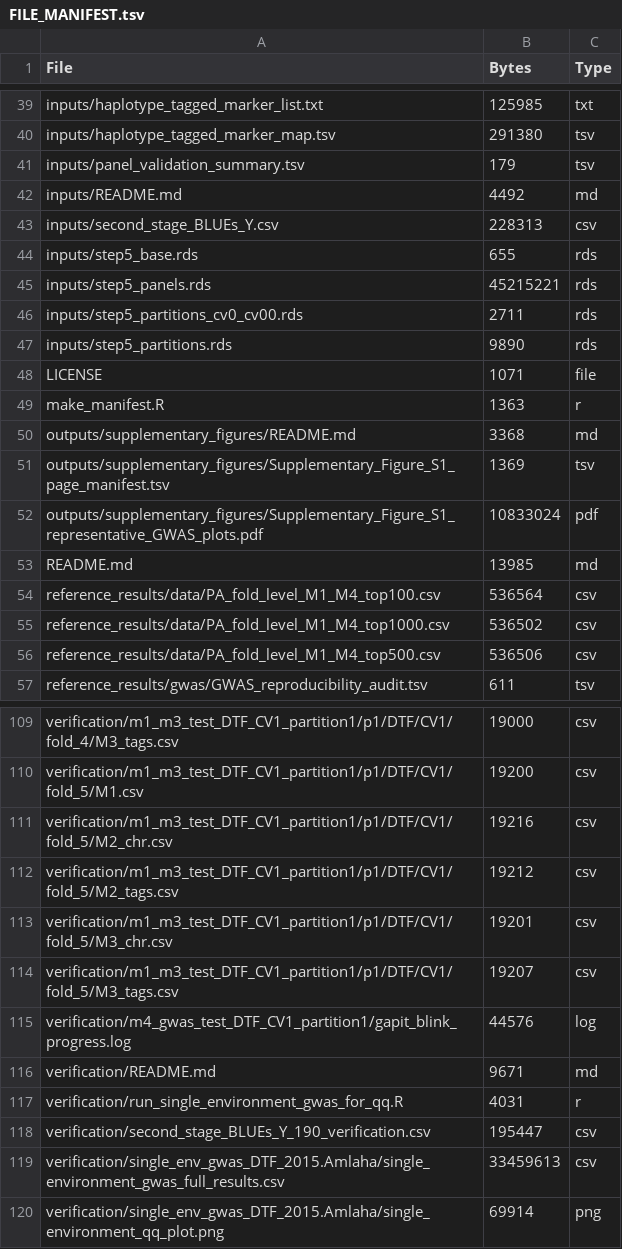
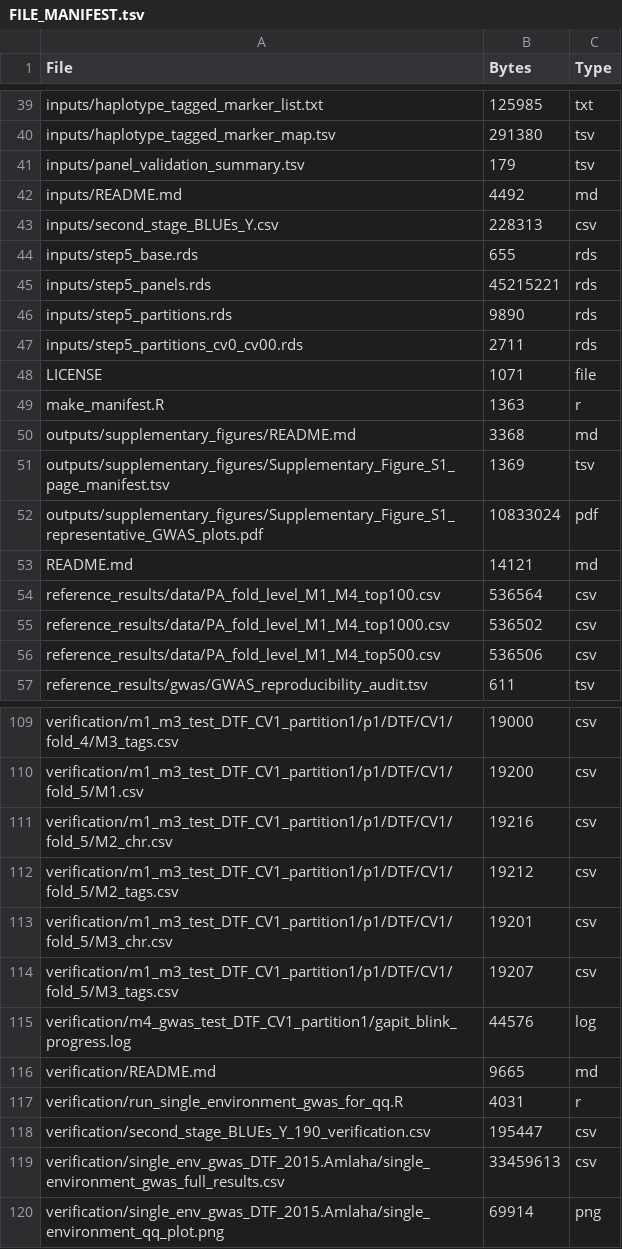
Before and after one commit to nelsonlubanga/chickpea-genomic-prediction, a TSV file: FILE_MANIFEST.tsv, drawn as a sheet; only a part is shown, gaps mark what is left out; the diff covers the shown part only.

```diff
--- a/FILE_MANIFEST.tsv
+++ b/FILE_MANIFEST.tsv
@@ -45,4 +45,4 @@ inputs/step5_base.rds	655	rds
 inputs/step5_panels.rds	45215221	rds
+inputs/step5_partitions.rds	9890	rds
 inputs/step5_partitions_cv0_cv00.rds	2711	rds
-inputs/step5_partitions.rds	9890	rds
 LICENSE	1071	file
@@ -52,3 +52,3 @@ outputs/supplementary_figures/Supplementary_Figure_S1_page_manifest.tsv	1369	tsv
 outputs/supplementary_figures/Supplementary_Figure_S1_representative_GWAS_plots.pdf	10833024	pdf
-README.md	13985	md
+README.md	14121	md
 reference_results/data/PA_fold_level_M1_M4_top100.csv	536564	csv
@@ -115,3 +115,3 @@ verification/m1_m3_test_DTF_CV1_partition1/p1/DTF/CV1/fold_5/M3_tags.csv	19207	c
 verification/m4_gwas_test_DTF_CV1_partition1/gapit_blink_progress.log	44576	log
-verification/README.md	9671	md
+verification/README.md	9665	md
 verification/run_single_environment_gwas_for_qq.R	4031	r
```
Also changed, not shown: 2 moved rows and 15 edited cells elsewhere in this file, checksums_md5.tsv, 19 other files.
